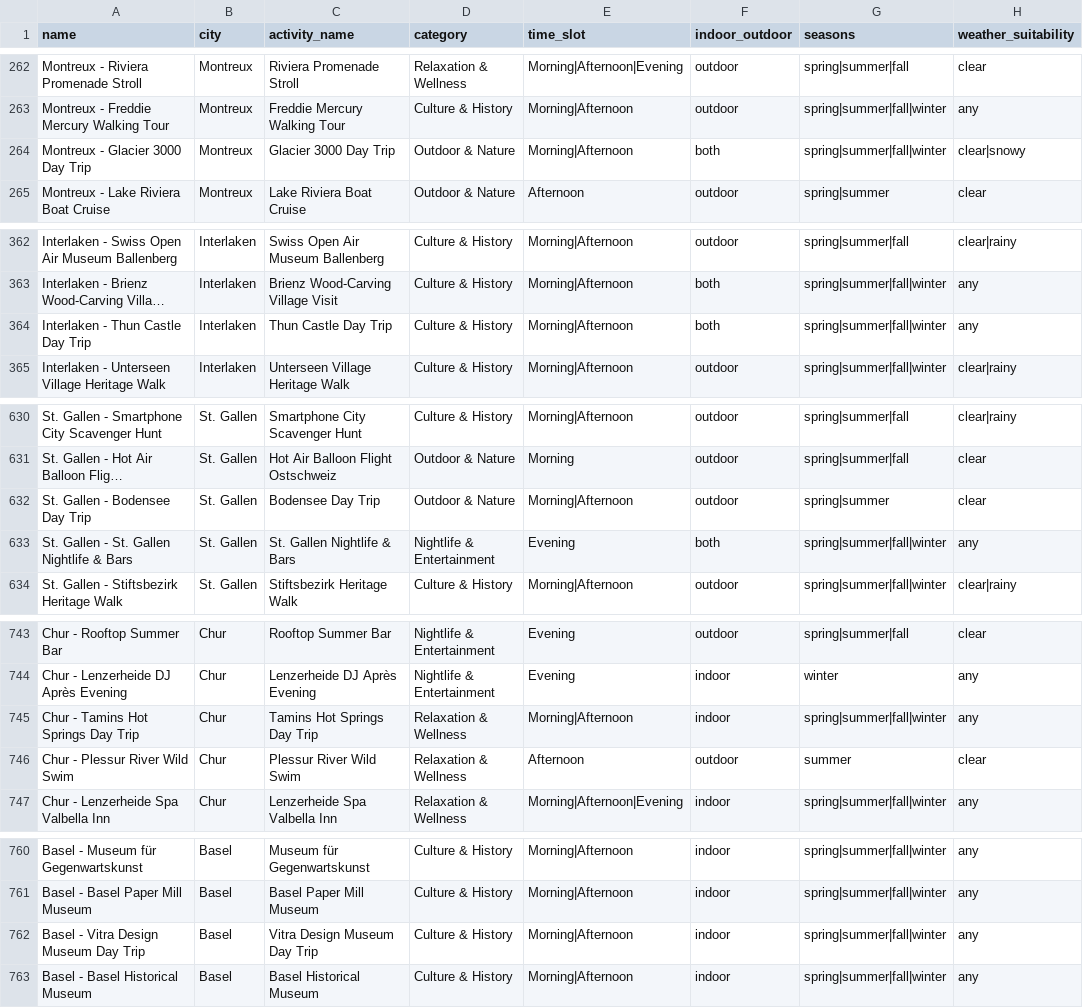
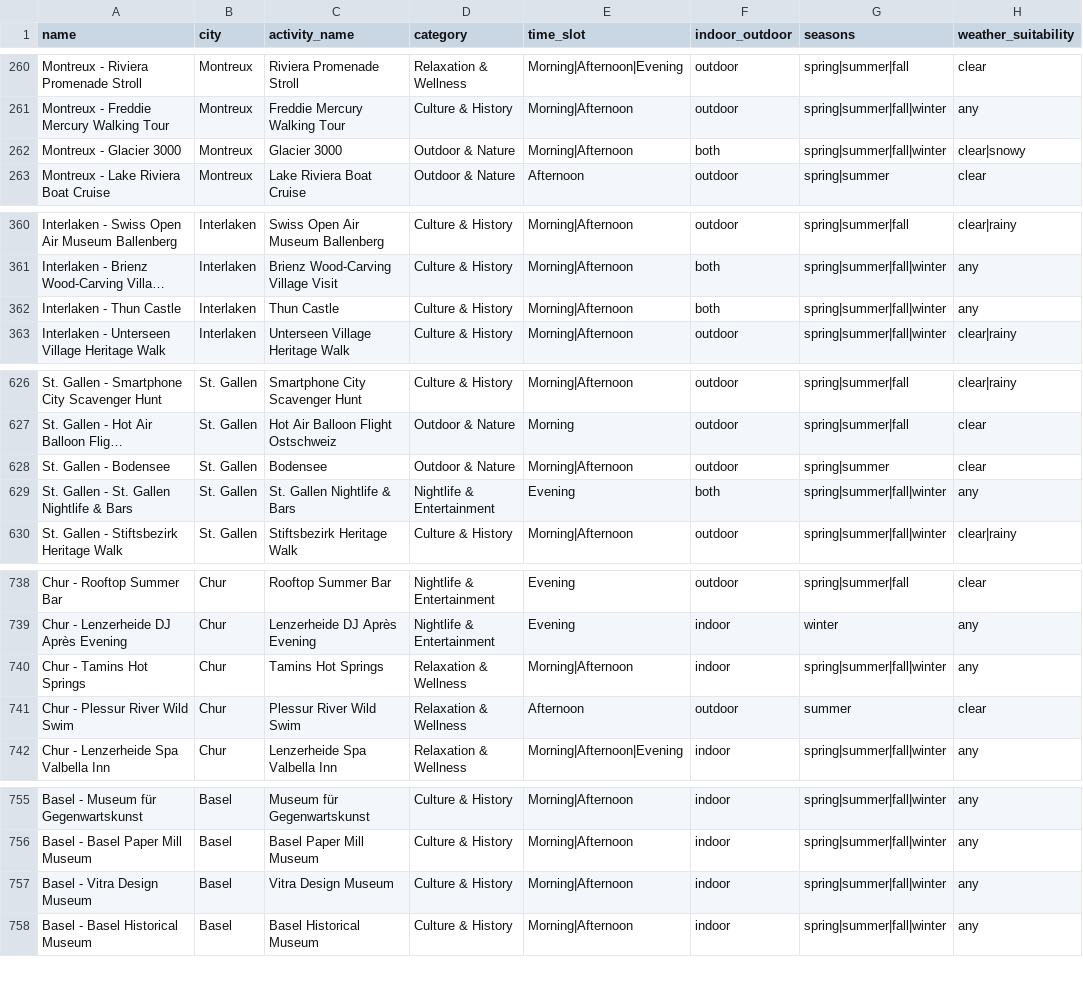
Before and after one commit to thomaszohar1605/Project_CS, a CSV file: locations.csv, drawn as a sheet; only a part is shown, gaps mark what is left out; long unchanged cells end in …; addresses are those after the commit; the diff covers the shown part only; the diff names each change by its address in the sheet, - before the commit and + after, or states it on an @@ line.

Commit message:
changer la dataset pour pas avoir des full day trip

```diff
--- a/locations.csv
+++ b/locations.csv
-A262 (name): Montreux - Glacier 3000 Day Trip
+A262 (name): Montreux - Glacier 3000
-C262 (activity_name): Glacier 3000 Day Trip
+C262 (activity_name): Glacier 3000
-A362 (name): Interlaken - Thun Castle Day Trip
+A362 (name): Interlaken - Thun Castle
-C362 (activity_name): Thun Castle Day Trip
+C362 (activity_name): Thun Castle
-A628 (name): St. Gallen - Bodensee Day Trip
+A628 (name): St. Gallen - Bodensee
-C628 (activity_name): Bodensee Day Trip
+C628 (activity_name): Bodensee
-A740 (name): Chur - Tamins Hot Springs Day Trip
+A740 (name): Chur - Tamins Hot Springs
-C740 (activity_name): Tamins Hot Springs Day Trip
+C740 (activity_name): Tamins Hot Springs
-A757 (name): Basel - Vitra Design Museum Day Trip
+A757 (name): Basel - Vitra Design Museum
-C757 (activity_name): Vitra Design Museum Day Trip
+C757 (activity_name): Vitra Design Museum
```
Also changed, not shown: 6 removed rows and 28 edited cells elsewhere in this file.
